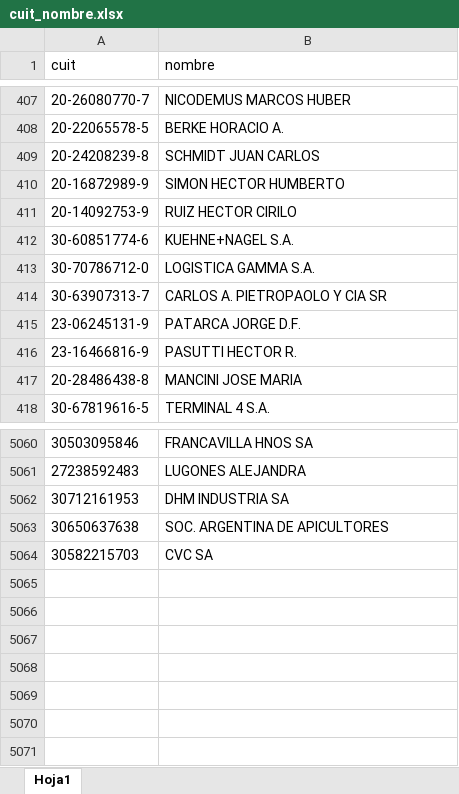
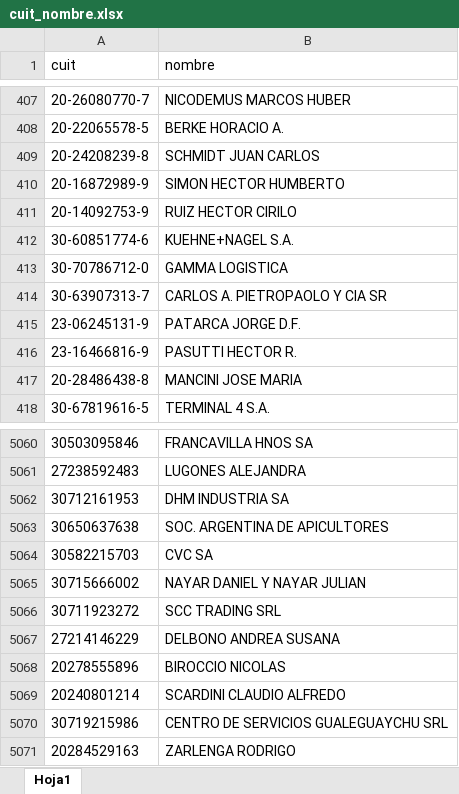
Before and after one commit to mativainstein-jpg/Facturas, an Excel workbook: cuit_nombre.xlsx, sheet Hoja1, drawn as a sheet; only a part is shown, gaps mark what is left out; values as stored, in another font and other column widths than the file's, no borders; the diff names each change by its address in the sheet, - before the commit and + after, or states it on an @@ line.

```diff
--- a/cuit_nombre.xlsx (sheet Hoja1)
+++ b/cuit_nombre.xlsx (sheet Hoja1)
-B413 (nombre): LOGISTICA GAMMA S.A.
+B413 (nombre): GAMMA LOGISTICA
+row 5065: 30715666002 | NAYAR DANIEL Y NAYAR JULIAN
+row 5066: 30711923272 | SCC TRADING SRL
+row 5067: 27214146229 | DELBONO ANDREA SUSANA
+row 5068: 20278555896 | BIROCCIO NICOLAS
+row 5069: 20240801214 | SCARDINI CLAUDIO ALFREDO
+row 5070: 30719215986 | CENTRO DE SERVICIOS GUALEGUAYCHU SRL
+row 5071: 20284529163 | ZARLENGA RODRIGO
```
Also changed, not shown: proveedores.xlsx.
